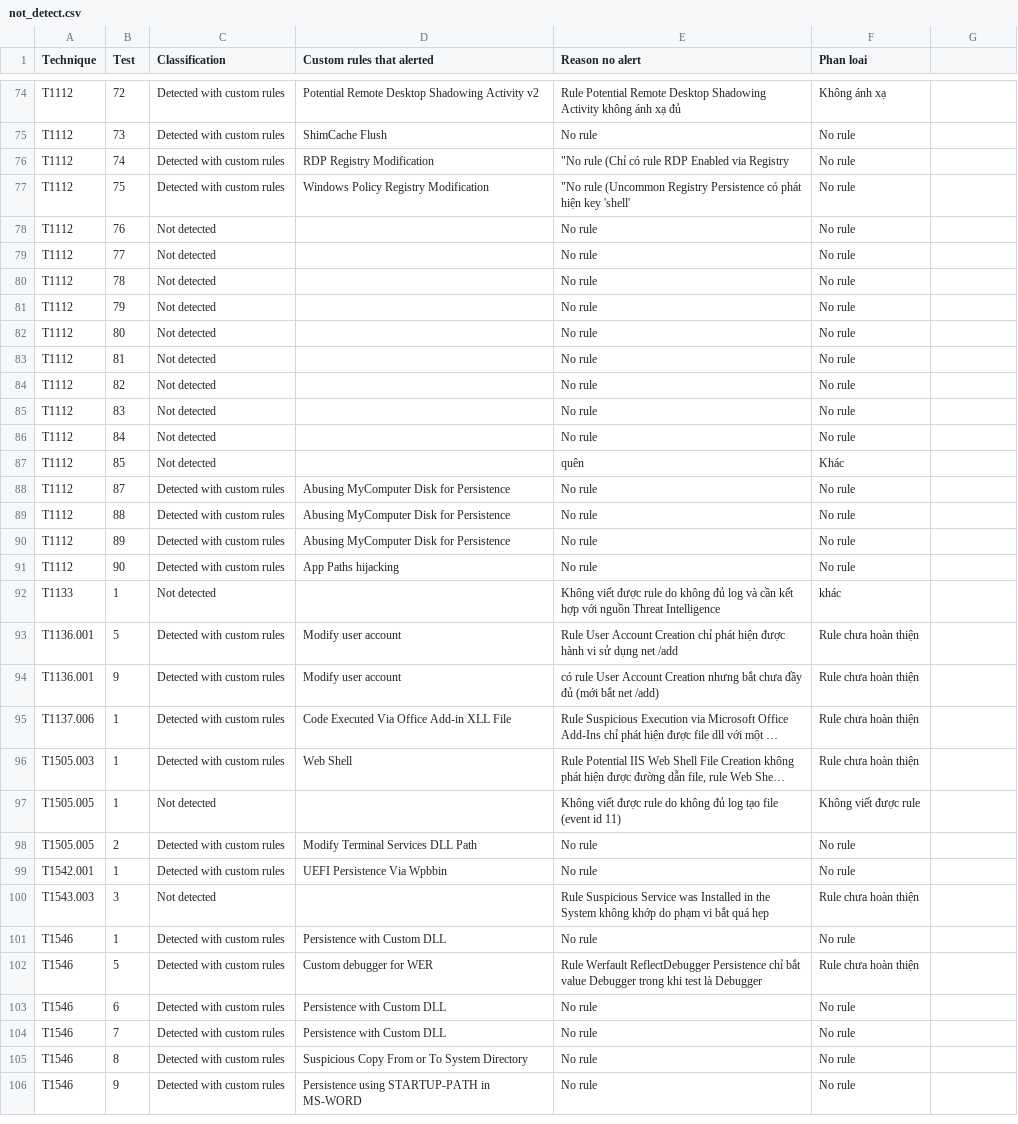
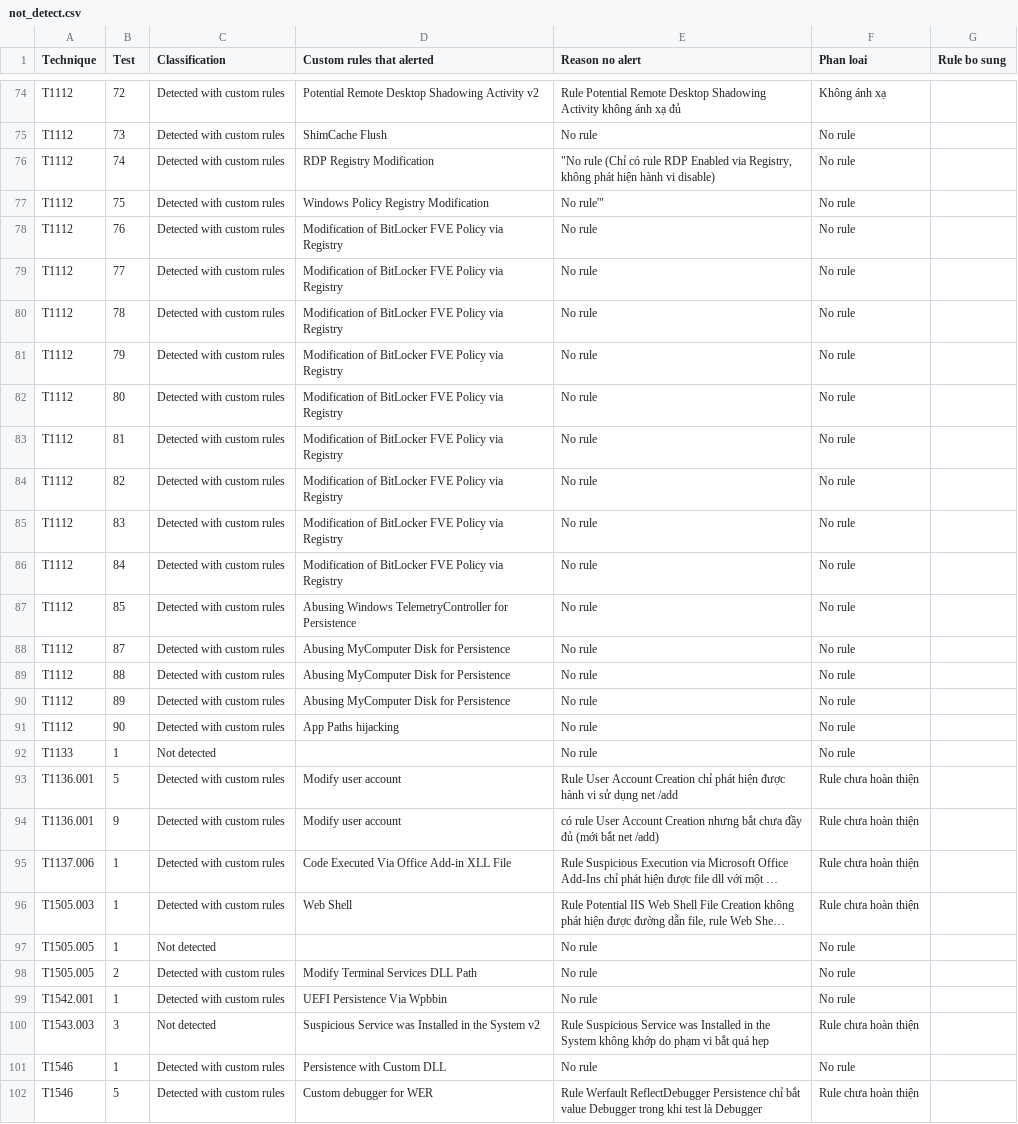
Before and after one commit to nqghuy/ElasticStackLab, a CSV file: src/not_detect.csv, drawn as a sheet; only a part is shown, gaps mark what is left out; the shorter side is filled out with more unchanged rows; long unchanged cells end in …; the diff covers the shown part only; the diff names each change by its address in the sheet, - before the commit and + after, or states it on an @@ line.

```diff
--- a/src/not_detect.csv
+++ b/src/not_detect.csv
-G1: (empty)
+G1: Rule bo sung
-E76 (Reason no alert): …Enabled via Registry
+E76 (Reason no alert): …Enabled via Registry, không phát hiện hành vi disable)
-E77 (Reason no alert): "No rule (Uncommon Registry Persistence có phát hiện key 'shell'
+E77 (Reason no alert): No rule'"
-C78:C87 (Classification): Not detected
+C78:C87 (Classification): Detected with custom rules
-D78:D86 (Custom rules that alerted): (empty)
+D78:D86 (Custom rules that alerted): Modification of BitLocker FVE Policy via Registry
-D87 (Custom rules that alerted): (empty)
+D87 (Custom rules that alerted): Abusing Windows TelemetryController for Persistence
-E87 (Reason no alert): quên
+E87 (Reason no alert): No rule
-F87 (Phan loai): Khác
+F87 (Phan loai): No rule
-E92 (Reason no alert): Không viết được rule do không đủ log và cần kết hợp với nguồn Threat Intelligence
+E92 (Reason no alert): No rule
-F92 (Phan loai): khác
+F92 (Phan loai): No rule
-E97 (Reason no alert): Không viết được rule do không đủ log tạo file (event id 11)
+E97 (Reason no alert): No rule
-F97 (Phan loai): Không viết được rule
+F97 (Phan loai): No rule
-D100 (Custom rules that alerted): (empty)
+D100 (Custom rules that alerted): Suspicious Service was Installed in the System v2
```
Also changed, not shown: 26 edited cells elsewhere in this file, src/atomic_report/tables/test_detection_source.csv, 38 other files.
